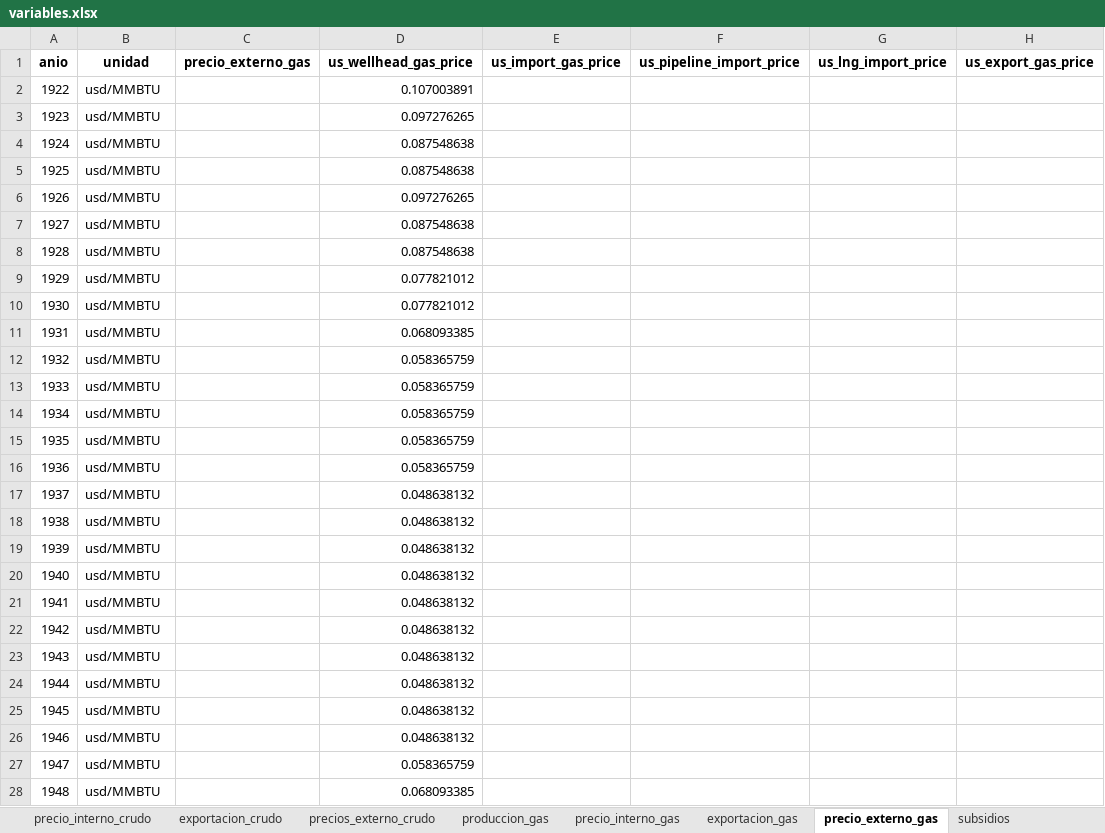
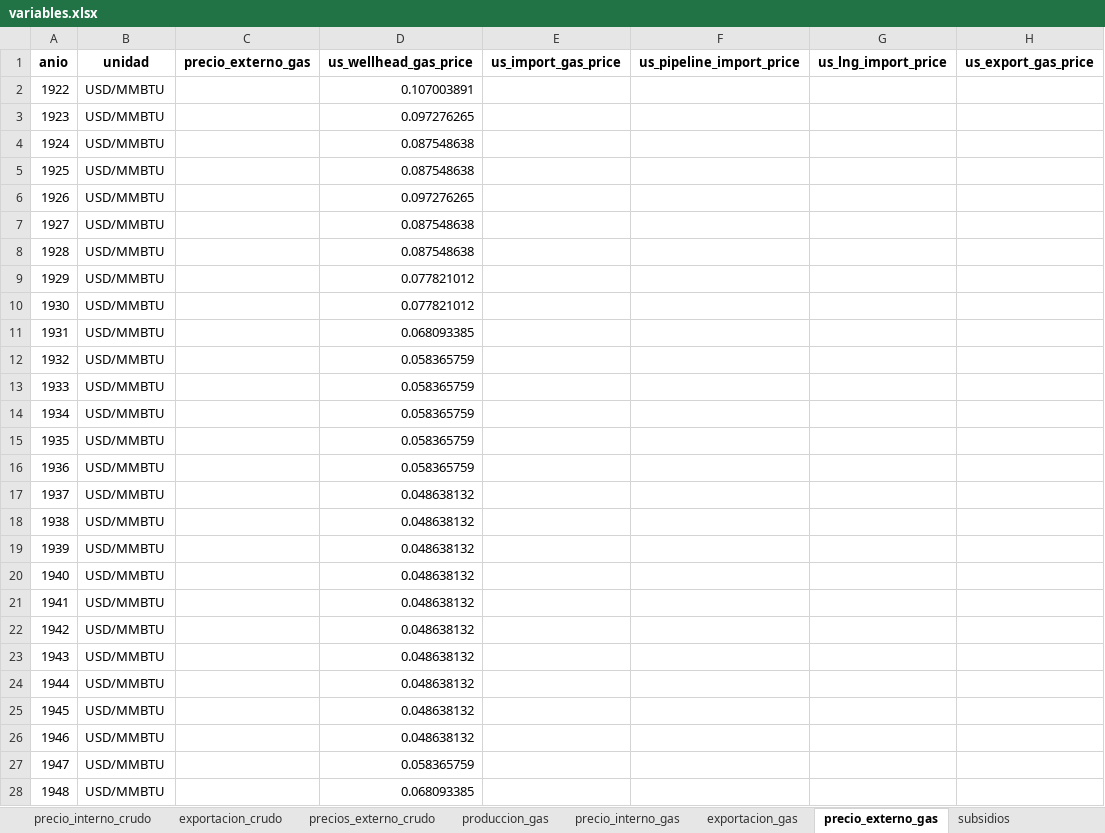
Before and after one commit to mateosuster/pioYPFConicet, an Excel workbook: analisis/resultados/argentina/variables.xlsx, sheet precio_externo_gas, drawn as a sheet; only a part is shown; values as stored, in another font and other column widths than the file's, no borders; the diff covers the shown part only; the diff names each change by its address in the sheet, - before the commit and + after, or states it on an @@ line.

```diff
--- a/analisis/resultados/argentina/variables.xlsx (sheet precio_externo_gas)
+++ b/analisis/resultados/argentina/variables.xlsx (sheet precio_externo_gas)
-B2:B28 (unidad): usd/MMBTU
+B2:B28 (unidad): USD/MMBTU
```
Also changed, not shown: 71 edited cells elsewhere in this sheet, sheet precios_externo_crudo, sheet precio_interno_gas, sheet precio_interno_crudo, sheet tipo_cambio, other sheet tabs, analisis/resultados/argentina/pozos.xlsx, analisis/resultados/argentina/stock_petroleo.xlsx, 37 other files.
